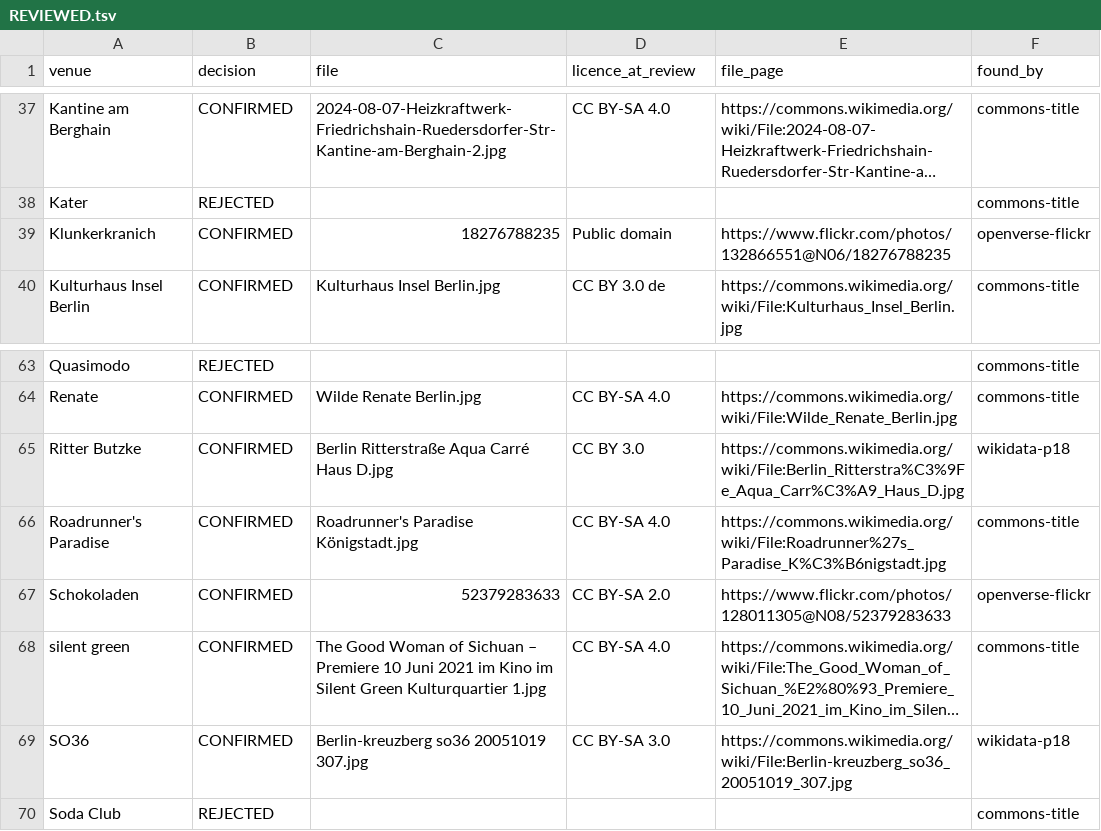
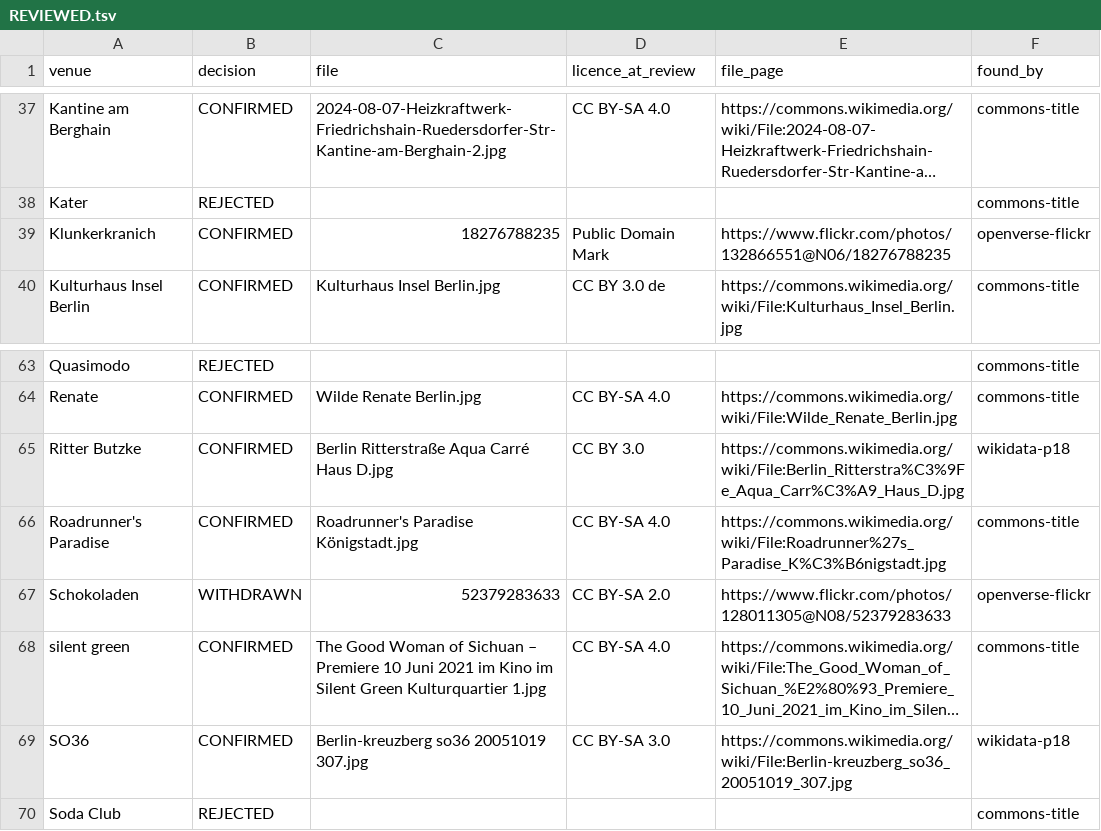
Before and after one commit to enorm-labs/event-checker, a TSV file: docs/venue-images/REVIEWED.tsv, drawn as a sheet; only a part is shown, gaps mark what is left out; long unchanged cells end in …; the diff names each change by its address in the sheet, - before the commit and + after, or states it on an @@ line.

```diff
--- a/docs/venue-images/REVIEWED.tsv
+++ b/docs/venue-images/REVIEWED.tsv
-D39 (licence_at_review): Public domain
+D39 (licence_at_review): Public Domain Mark
-B67 (decision): CONFIRMED
+B67 (decision): WITHDRAWN
```
Also changed, not shown: 4 other files.
